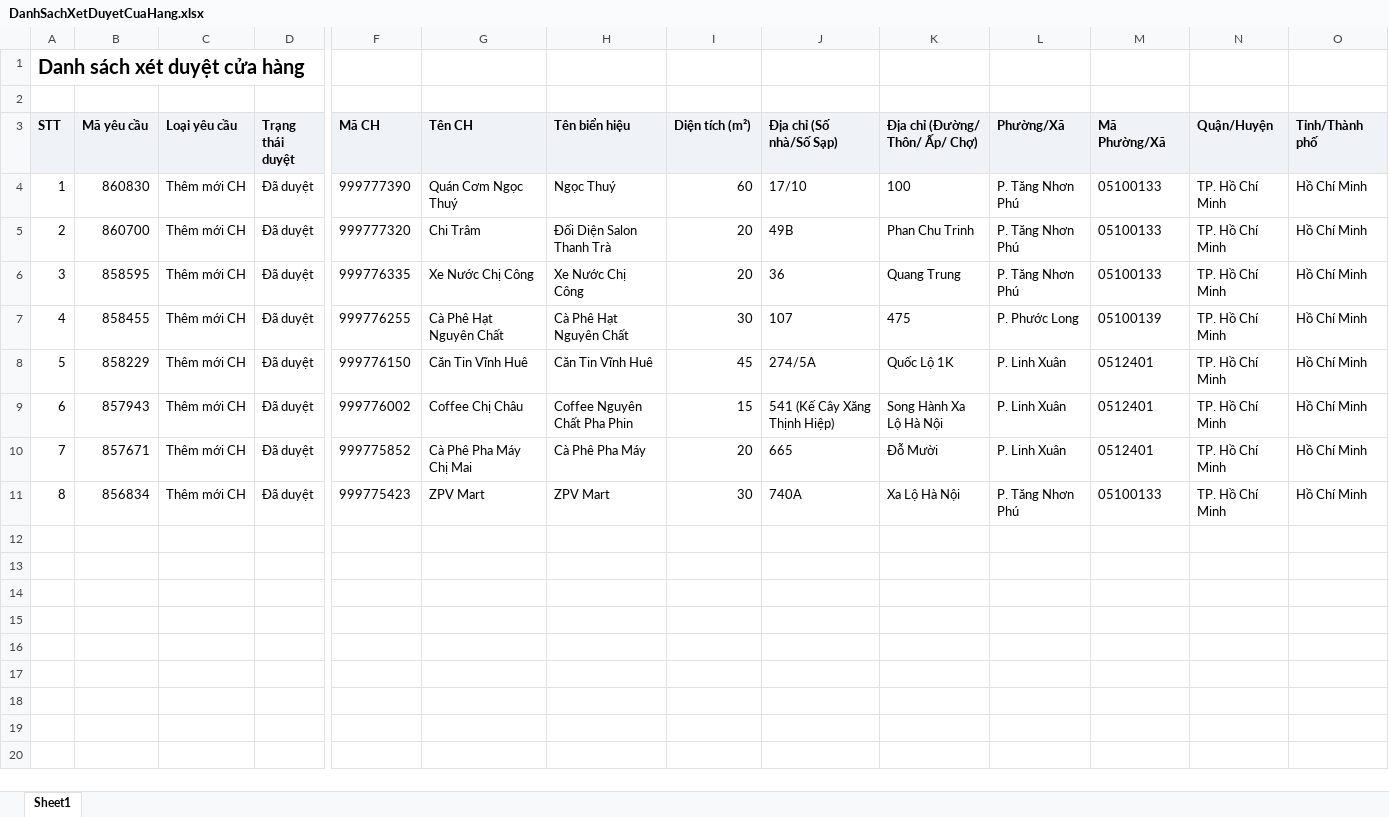
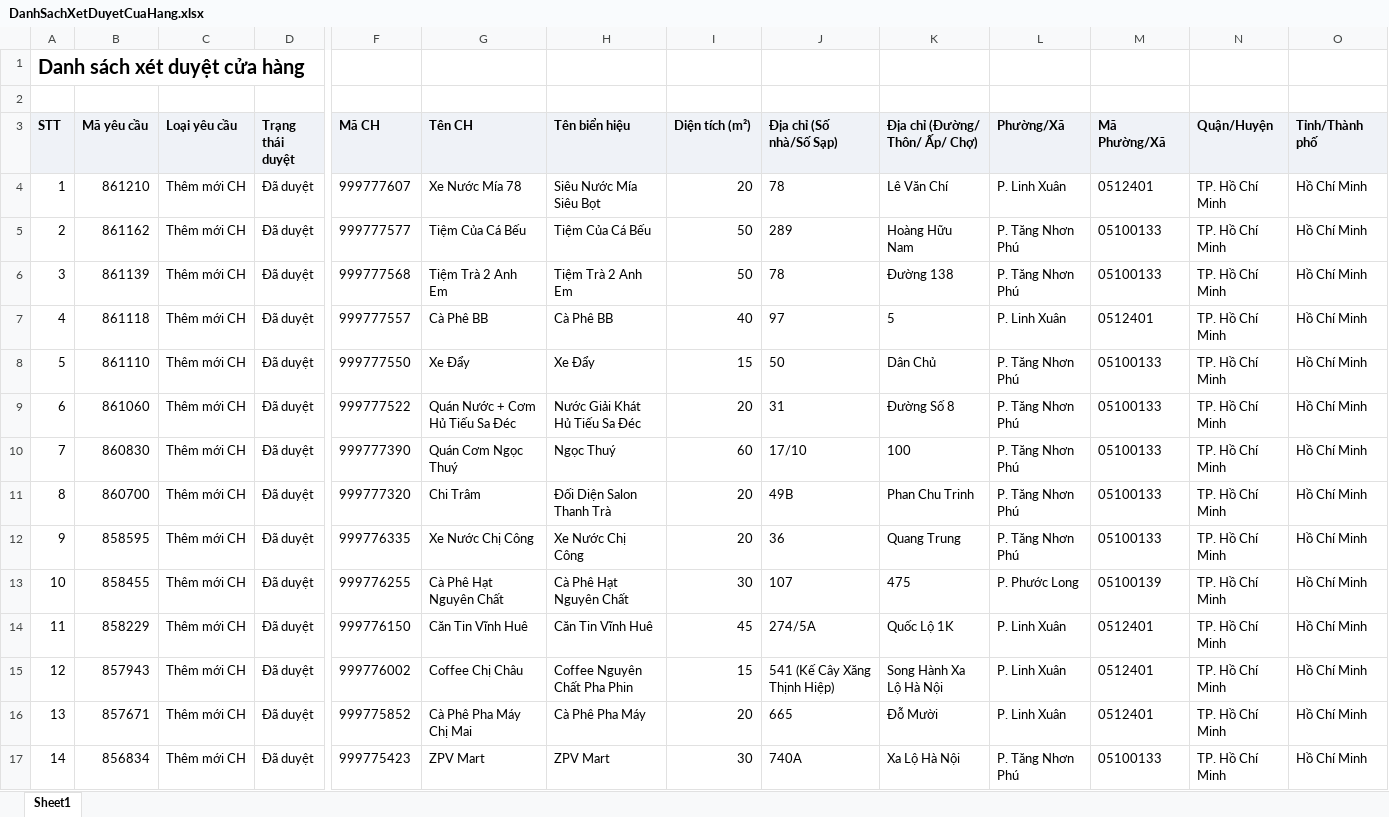
Before and after one commit to tantt2026-test/Test, an Excel workbook: data/Thang11/DanhSachXetDuyetCuaHang.xlsx, sheet Sheet1, drawn as a sheet; only a part is shown, gaps mark what is left out; values as stored, in another font and other column widths than the file's, no borders; addresses are those after the commit; rows hold the shown columns only; the diff names each change by its address in the sheet, - before the commit and + after, or states it on an @@ line.

Commit message:
Add files via upload

```diff
--- a/data/Thang11/DanhSachXetDuyetCuaHang.xlsx (sheet Sheet1)
+++ b/data/Thang11/DanhSachXetDuyetCuaHang.xlsx (sheet Sheet1)
+row 4: 1 | 861210 | Thêm mới CH | Đã duyệt | 999777607 | Xe Nước Mía 78 | Siêu Nước Mía Siêu Bọt | 20 | 78 | Lê Văn Chí | P. Linh Xuân | 0512401 | TP. Hồ Chí Minh | Hồ Chí Minh
+row 5: 2 | 861162 | Thêm mới CH | Đã duyệt | 999777577 | Tiệm Của Cá Bếu | Tiệm Của Cá Bếu | 50 | 289 | Hoàng Hữu Nam | P. Tăng Nhơn Phú | 05100133 | TP. Hồ Chí Minh | Hồ Chí Minh
+row 6: 3 | 861139 | Thêm mới CH | Đã duyệt | 999777568 | Tiệm Trà 2 Anh Em | Tiệm Trà 2 Anh Em | 50 | 78 | Đường 138 | P. Tăng Nhơn Phú | 05100133 | TP. Hồ Chí Minh | Hồ Chí Minh
+row 7: 4 | 861118 | Thêm mới CH | Đã duyệt | 999777557 | Cà Phê BB | Cà Phê BB | 40 | 97 | 5 | P. Linh Xuân | 0512401 | TP. Hồ Chí Minh | Hồ Chí Minh
+row 8: 5 | 861110 | Thêm mới CH | Đã duyệt | 999777550 | Xe Đẩy | Xe Đẩy | 15 | 50 | Dân Chủ | P. Tăng Nhơn Phú | 05100133 | TP. Hồ Chí Minh | Hồ Chí Minh
+row 9: 6 | 861060 | Thêm mới CH | Đã duyệt | 999777522 | Quán Nước + Cơm Hủ Tiếu Sa Đéc | Nước Giải Khát Hủ Tiếu Sa Đéc | 20 | 31 | Đường Số 8 | P. Tăng Nhơn Phú | 05100133 | TP. Hồ Chí Minh | Hồ Chí Minh
@@ column A (STT) renumbered from row 10 down @@
```
